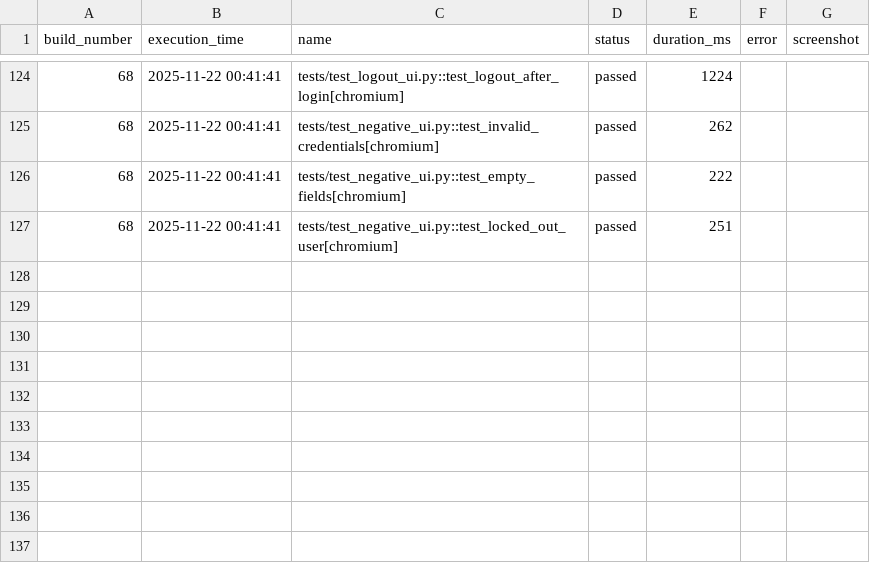
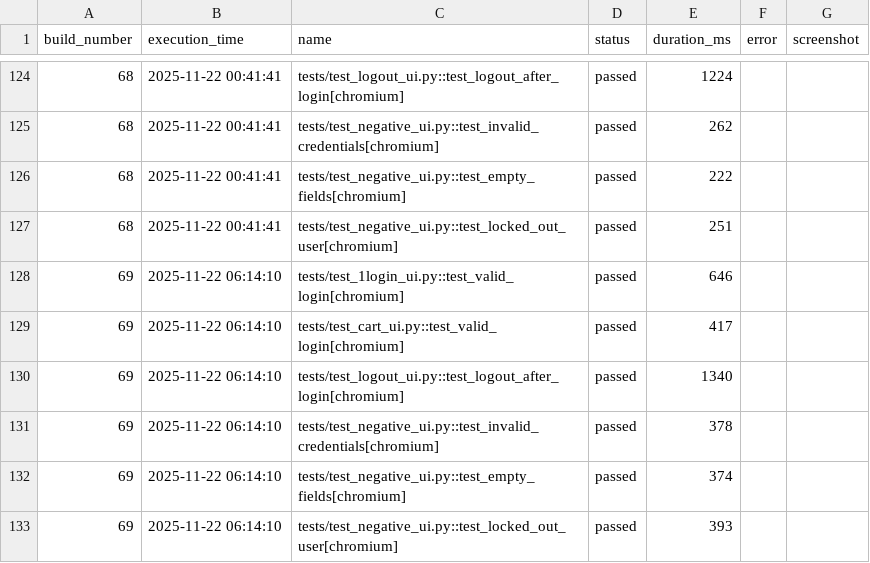
Before and after one commit to silumi95/python_playwright_ui_pipeline, a CSV file: results/history.csv, drawn as a sheet; only a part is shown, gaps mark what is left out; the diff names each change by its address in the sheet, - before the commit and + after, or states it on an @@ line.

```diff
--- a/results/history.csv
+++ b/results/history.csv
+row 128: 69 | 2025-11-22 06:14:10 | tests/test_1login_ui.py::test_valid_login[chromium] | passed | 646
+row 129: 69 | 2025-11-22 06:14:10 | tests/test_cart_ui.py::test_valid_login[chromium] | passed | 417
+row 130: 69 | 2025-11-22 06:14:10 | tests/test_logout_ui.py::test_logout_after_login[chromium] | passed | 1340
+row 131: 69 | 2025-11-22 06:14:10 | tests/test_negative_ui.py::test_invalid_credentials[chromium] | passed | 378
+row 132: 69 | 2025-11-22 06:14:10 | tests/test_negative_ui.py::test_empty_fields[chromium] | passed | 374
+row 133: 69 | 2025-11-22 06:14:10 | tests/test_negative_ui.py::test_locked_out_user[chromium] | passed | 393
```
Also changed, not shown: 1 other file.
